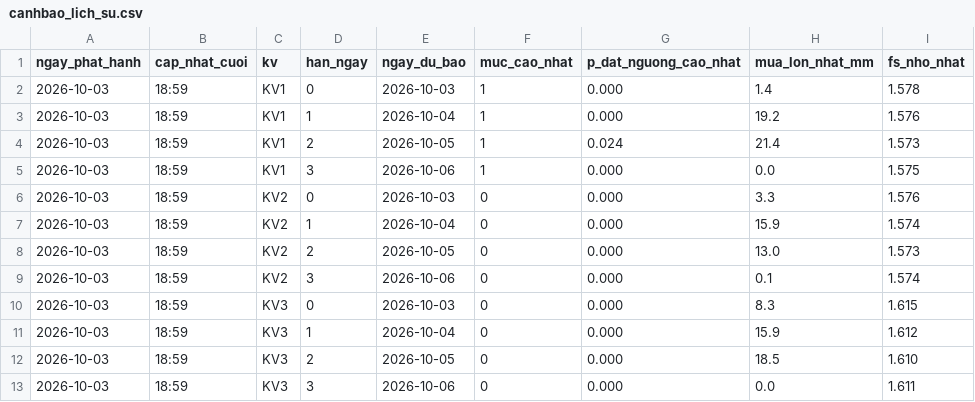
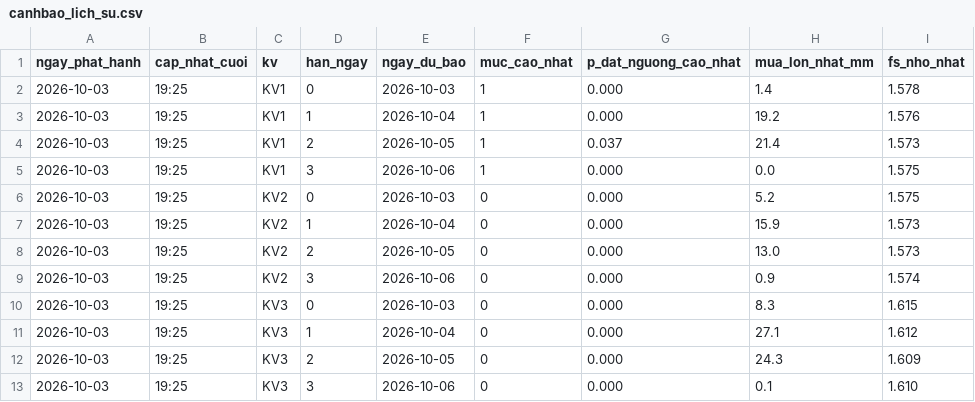
Before and after one commit to Chaulan1981/Du-bao-sat-truot-QL6, a CSV file: data/luu_tru/canhbao_lich_su.csv, drawn as a sheet.

```diff
--- a/data/luu_tru/canhbao_lich_su.csv
+++ b/data/luu_tru/canhbao_lich_su.csv
@@ -1,13 +1,13 @@
 ngay_phat_hanh,cap_nhat_cuoi,kv,han_ngay,ngay_du_bao,muc_cao_nhat,p_dat_nguong_cao_nhat,mua_lon_nhat_mm,fs_nho_nhat
-2026-10-03,18:59,KV1,0,2026-10-03,1,0.000,1.4,1.578
-2026-10-03,18:59,KV1,1,2026-10-04,1,0.000,19.2,1.576
-2026-10-03,18:59,KV1,2,2026-10-05,1,0.024,21.4,1.573
-2026-10-03,18:59,KV1,3,2026-10-06,1,0.000,0.0,1.575
-2026-10-03,18:59,KV2,0,2026-10-03,0,0.000,3.3,1.576
-2026-10-03,18:59,KV2,1,2026-10-04,0,0.000,15.9,1.574
-2026-10-03,18:59,KV2,2,2026-10-05,0,0.000,13.0,1.573
-2026-10-03,18:59,KV2,3,2026-10-06,0,0.000,0.1,1.574
-2026-10-03,18:59,KV3,0,2026-10-03,0,0.000,8.3,1.615
-2026-10-03,18:59,KV3,1,2026-10-04,0,0.000,15.9,1.612
-2026-10-03,18:59,KV3,2,2026-10-05,0,0.000,18.5,1.610
-2026-10-03,18:59,KV3,3,2026-10-06,0,0.000,0.0,1.611
+2026-10-03,19:25,KV1,0,2026-10-03,1,0.000,1.4,1.578
+2026-10-03,19:25,KV1,1,2026-10-04,1,0.000,19.2,1.576
+2026-10-03,19:25,KV1,2,2026-10-05,1,0.037,21.4,1.573
+2026-10-03,19:25,KV1,3,2026-10-06,1,0.000,0.0,1.575
+2026-10-03,19:25,KV2,0,2026-10-03,0,0.000,5.2,1.575
+2026-10-03,19:25,KV2,1,2026-10-04,0,0.000,15.9,1.573
+2026-10-03,19:25,KV2,2,2026-10-05,0,0.000,13.0,1.573
+2026-10-03,19:25,KV2,3,2026-10-06,0,0.000,0.9,1.574
+2026-10-03,19:25,KV3,0,2026-10-03,0,0.000,8.3,1.615
+2026-10-03,19:25,KV3,1,2026-10-04,0,0.000,27.1,1.612
+2026-10-03,19:25,KV3,2,2026-10-05,0,0.000,24.3,1.609
+2026-10-03,19:25,KV3,3,2026-10-06,0,0.000,0.1,1.610
```
Also changed, not shown: lao-cai/data/luu_tru/canhbao_lich_su.csv, 14 other files.
